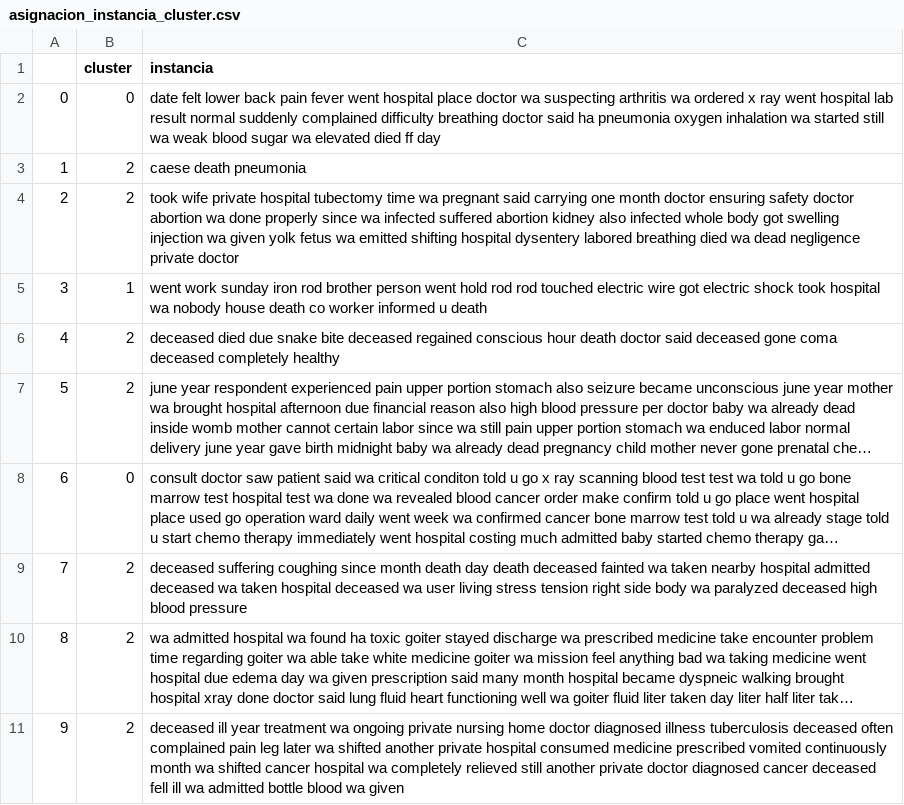
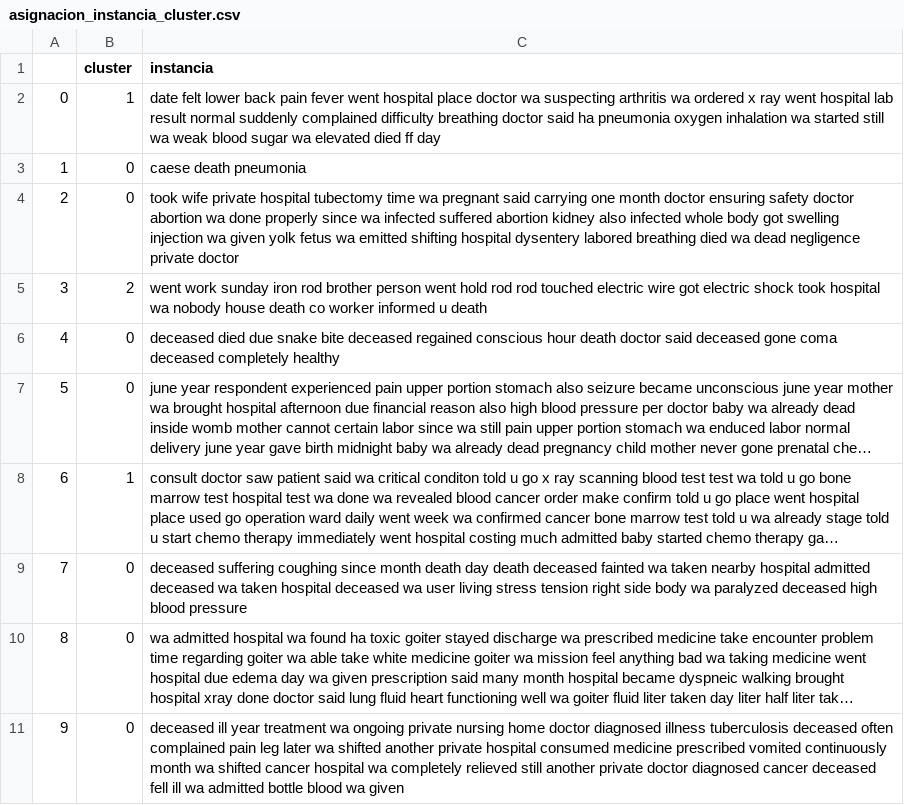
Before and after one commit to PeioLlano/MD-Verbal-Autopsy-Clustering, a CSV file: data_output/asignacion_instancia_cluster.csv, drawn as a sheet; long unchanged cells end in …; the diff names each change by its address in the sheet, - before the commit and + after, or states it on an @@ line.

```diff
--- a/data_output/asignacion_instancia_cluster.csv
+++ b/data_output/asignacion_instancia_cluster.csv
-B2 (cluster): 0
+B2 (cluster): 1
-B3:B4 (cluster): 2
+B3:B4 (cluster): 0
-B5 (cluster): 1
+B5 (cluster): 2
-B6:B7 (cluster): 2
+B6:B7 (cluster): 0
-B8 (cluster): 0
+B8 (cluster): 1
-B9:B11 (cluster): 2
+B9:B11 (cluster): 0
```
Also changed, not shown: data_graphics/data_tsne.csv, data_output/centroides_kmeans.csv, 6 other files.
